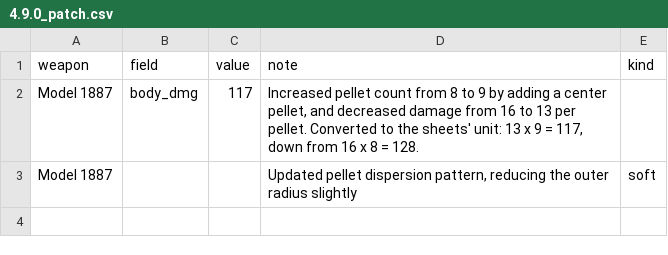
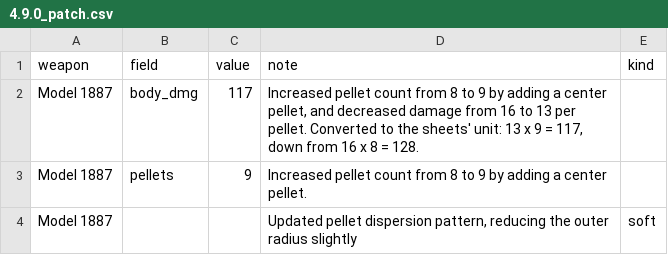
Before and after one commit to TrevorReedy/FinalsCombatSim, a CSV file: csv/patches/4.9.0_patch.csv, drawn as a sheet.

```diff
--- a/csv/patches/4.9.0_patch.csv
+++ b/csv/patches/4.9.0_patch.csv
@@ -2,2 +2,3 @@ weapon,field,value,note,kind
 Model 1887,body_dmg,117,"Increased pellet count from 8 to 9 by adding a center pellet, and decreased damage from 16 to 13 per pellet. Converted to the sheets' unit: 13 x 9 = 117, down from 16 x 8 = 128.",
+Model 1887,pellets,9,"Increased pellet count from 8 to 9 by adding a center pellet.",
 Model 1887,,,"Updated pellet dispersion pattern, reducing the outer radius slightly",soft
```
Also changed, not shown: csv/patches/6.0.0_patch.csv, csv/patches/6.6.0_patch.csv, 27 other files.
